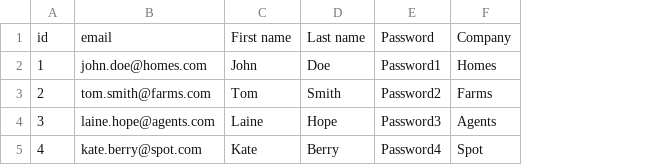
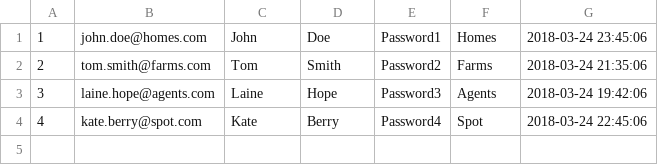
Before and after one commit to KDarch928/sherlockHomes, a CSV file: db/Users.csv, drawn as a sheet; removed rows and columns are numbered as before the commit, all else as after; the diff names each change by its address in the sheet, - before the commit and + after, or states it on an @@ line.

```diff
--- a/db/Users.csv
+++ b/db/Users.csv
+column G, rows 1-4: 2018-03-24 23:45:06 | 2018-03-24 21:35:06 | 2018-03-24 19:42:06 | 2018-03-24 22:45:06
-row 1: id | email | First name | Last name | Password | Company
```
Also changed, not shown: 14 other files.
